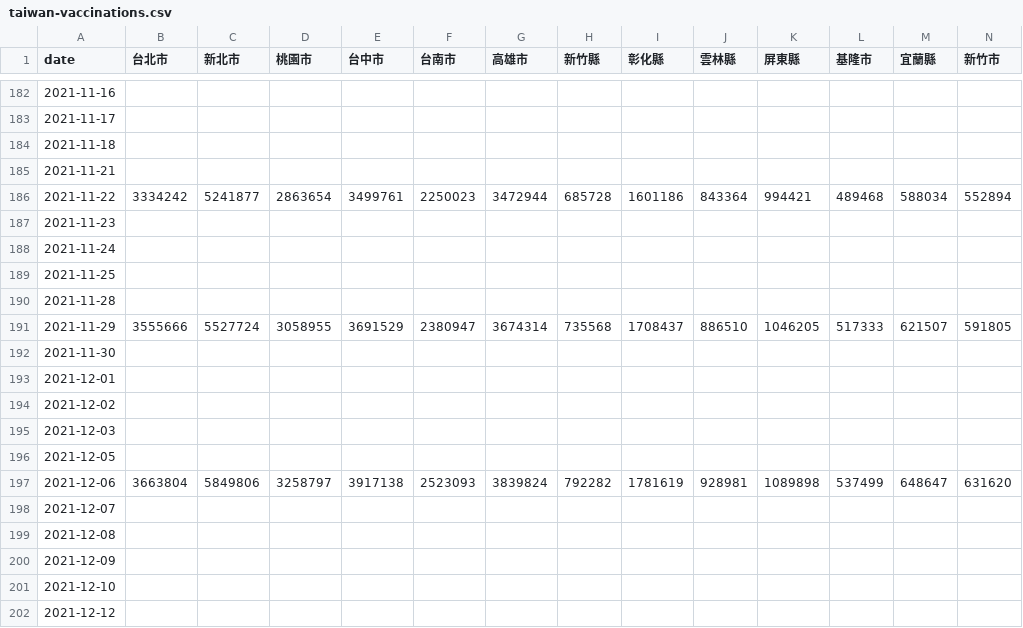
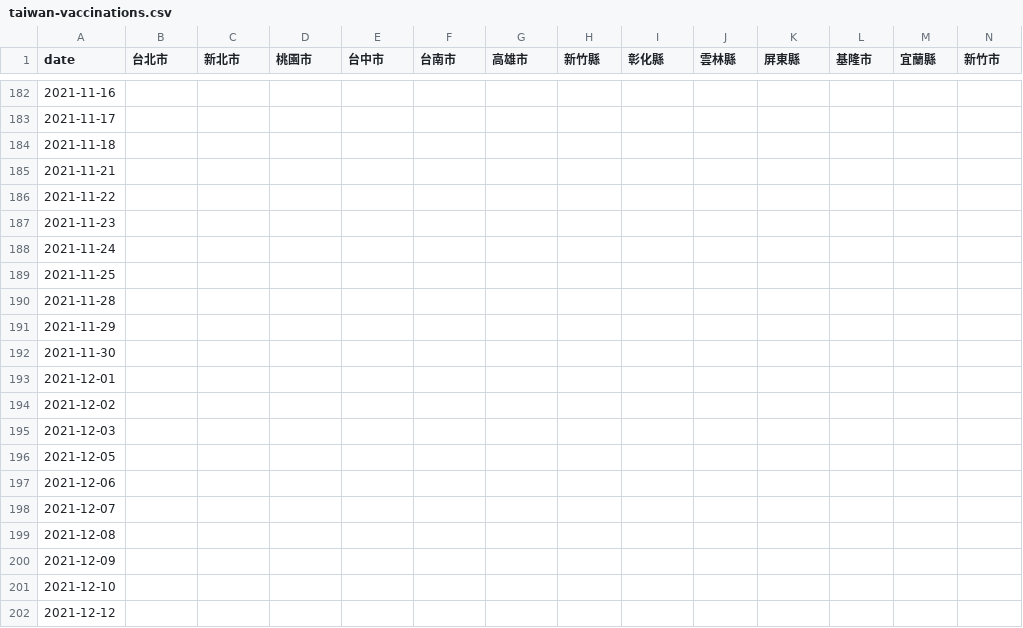
Before and after one commit to cwgrouptw/data, a CSV file: covid-19/taiwan-vaccinations.csv, drawn as a sheet; only a part is shown, gaps mark what is left out; the diff covers the shown part only; the diff names each change by its address in the sheet, - before the commit and + after, or states it on an @@ line.

Commit message:
Flat: latest data (2022-01-11T12:28:35.696Z) {   "date": "2022-01-11T12:28:35.696Z",   "files": [     {       "name": "covid-19/taiwan-vaccinations.csv",       "deltaBytes": -723,       "source": "https://web.cw.com.tw/covid-live-updates-2021/data/taiwan-vaccinations.csv"     }   ] }

```diff
--- a/covid-19/taiwan-vaccinations.csv
+++ b/covid-19/taiwan-vaccinations.csv
-B186 (台北市): 3334242
+B186 (台北市): (empty)
-C186 (新北市): 5241877
+C186 (新北市): (empty)
-D186 (桃園市): 2863654
+D186 (桃園市): (empty)
-E186 (台中市): 3499761
+E186 (台中市): (empty)
-F186 (台南市): 2250023
+F186 (台南市): (empty)
-G186 (高雄市): 3472944
+G186 (高雄市): (empty)
-H186 (新竹縣): 685728
+H186 (新竹縣): (empty)
-I186 (彰化縣): 1601186
+I186 (彰化縣): (empty)
-J186 (雲林縣): 843364
+J186 (雲林縣): (empty)
-K186 (屏東縣): 994421
+K186 (屏東縣): (empty)
-L186 (基隆市): 489468
+L186 (基隆市): (empty)
-M186 (宜蘭縣): 588034
+M186 (宜蘭縣): (empty)
-N186 (新竹市): 552894
+N186 (新竹市): (empty)
-B191 (台北市): 3555666
+B191 (台北市): (empty)
-C191 (新北市): 5527724
+C191 (新北市): (empty)
-D191 (桃園市): 3058955
+D191 (桃園市): (empty)
-E191 (台中市): 3691529
+E191 (台中市): (empty)
-F191 (台南市): 2380947
+F191 (台南市): (empty)
-G191 (高雄市): 3674314
+G191 (高雄市): (empty)
-H191 (新竹縣): 735568
+H191 (新竹縣): (empty)
-I191 (彰化縣): 1708437
+I191 (彰化縣): (empty)
-J191 (雲林縣): 886510
+J191 (雲林縣): (empty)
-K191 (屏東縣): 1046205
+K191 (屏東縣): (empty)
-L191 (基隆市): 517333
+L191 (基隆市): (empty)
-M191 (宜蘭縣): 621507
+M191 (宜蘭縣): (empty)
-N191 (新竹市): 591805
+N191 (新竹市): (empty)
-B197 (台北市): 3663804
+B197 (台北市): (empty)
-C197 (新北市): 5849806
+C197 (新北市): (empty)
-D197 (桃園市): 3258797
+D197 (桃園市): (empty)
-E197 (台中市): 3917138
+E197 (台中市): (empty)
-F197 (台南市): 2523093
+F197 (台南市): (empty)
-G197 (高雄市): 3839824
+G197 (高雄市): (empty)
-H197 (新竹縣): 792282
+H197 (新竹縣): (empty)
-I197 (彰化縣): 1781619
+I197 (彰化縣): (empty)
-J197 (雲林縣): 928981
+J197 (雲林縣): (empty)
-K197 (屏東縣): 1089898
+K197 (屏東縣): (empty)
-L197 (基隆市): 537499
+L197 (基隆市): (empty)
-M197 (宜蘭縣): 648647
+M197 (宜蘭縣): (empty)
-N197 (新竹市): 631620
+N197 (新竹市): (empty)
```
Also changed, not shown: 1 added row and 93 edited cells elsewhere in this file.
